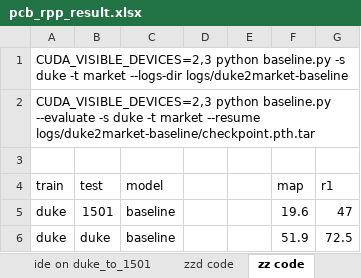
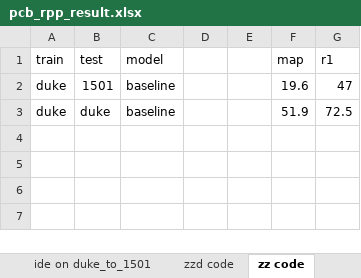
Before and after one commit to hou-yz/open-reid-tracking, an Excel workbook: pcb_rpp_result.xlsx, sheet zz code, drawn as a sheet; values as stored, in another font and other column widths than the file's, no borders; the diff names each change by its address in the sheet, - before the commit and + after, or states it on an @@ line.

Commit message:
Revert "IDE: evaluater from zz"
This reverts commit 6aa0119d733f1634937e13a3d070f1560c55e2f6.

```diff
--- a/pcb_rpp_result.xlsx (sheet zz code)
+++ b/pcb_rpp_result.xlsx (sheet zz code)
-row 1: CUDA_VISIBLE_DEVICES=2,3 python baseline.py -s duke -t market --logs-dir logs/duke2market-baseline
-row 2: CUDA_VISIBLE_DEVICES=2,3 python baseline.py --evaluate -s duke -t market --resume logs/duke2market-baseline/checkpoint.pth.tar
-row 3: (empty)
```
Also changed, not shown: sheet ide on duke_to_1501, sheet zzd code, 2 other files.
